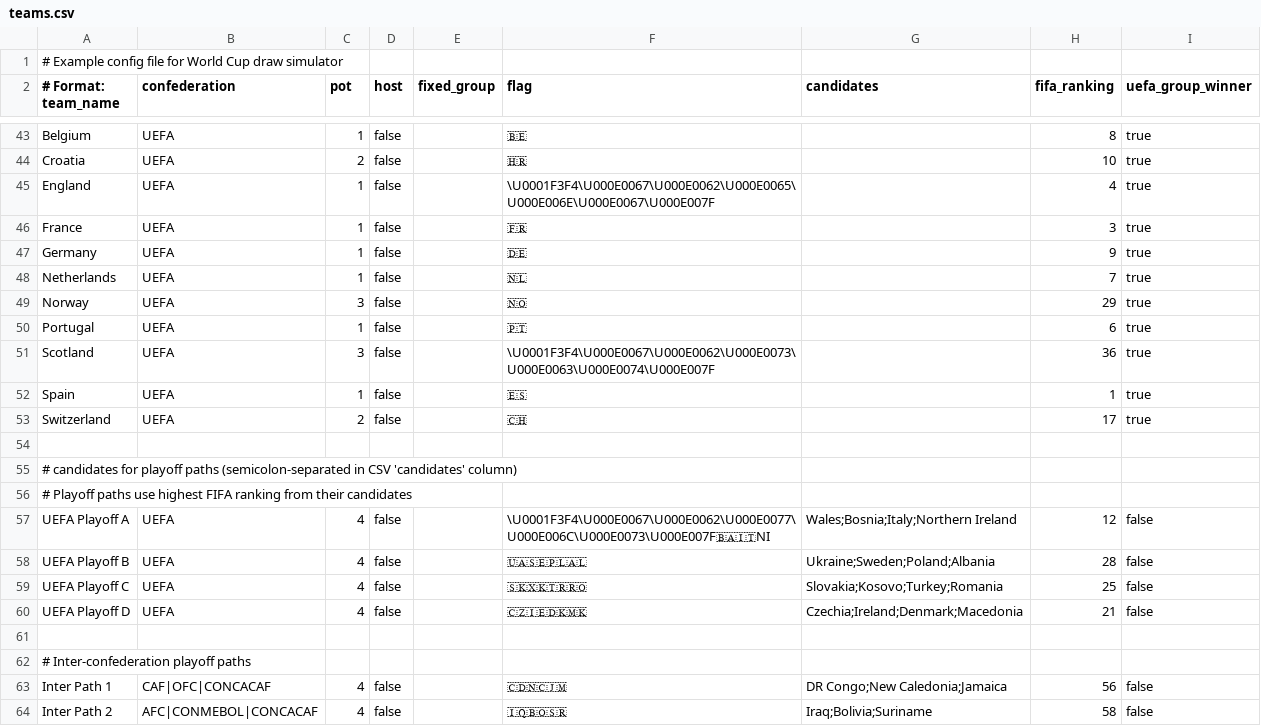
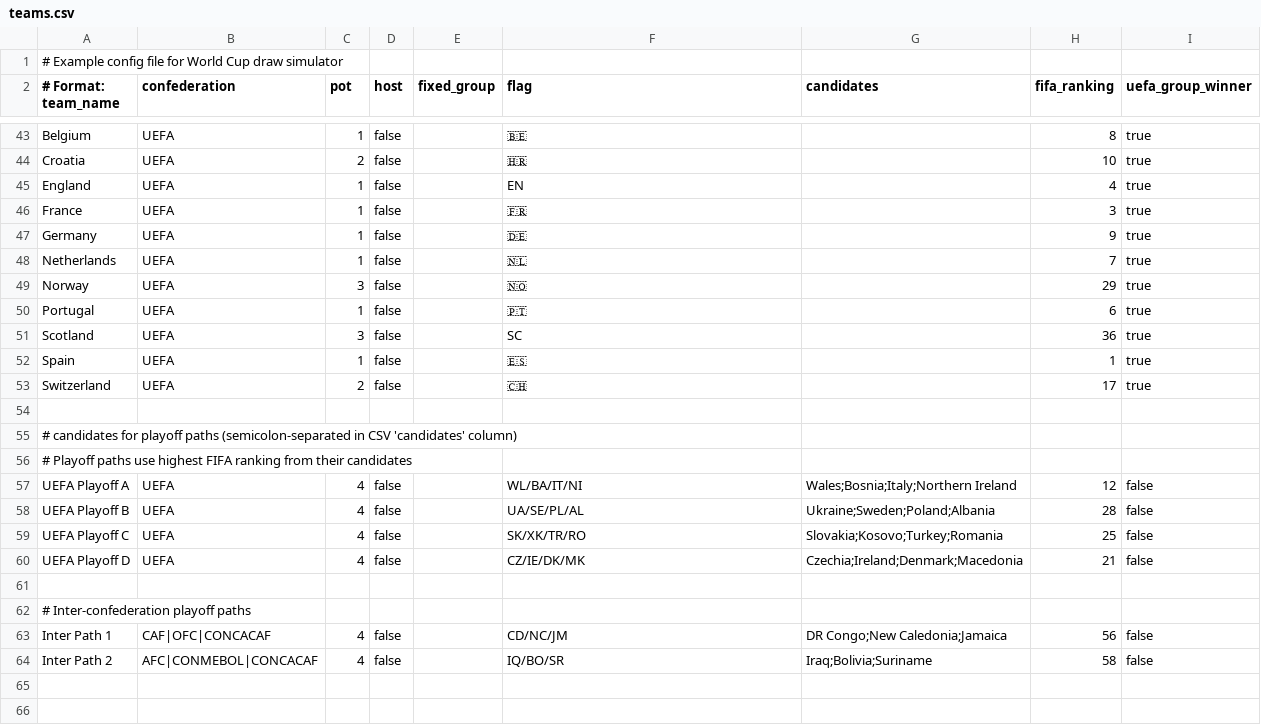
Before and after one commit to neil-aitken/wc-draw, a CSV file: teams.csv, drawn as a sheet; only a part is shown, gaps mark what is left out.

Commit message:
fix country codes

```diff
--- a/teams.csv
+++ b/teams.csv
@@ -44,3 +44,3 @@ Belgium,UEFA,1,false,,🇧🇪,,8,true
 Croatia,UEFA,2,false,,🇭🇷,,10,true
-England,UEFA,1,false,,\U0001F3F4\U000E0067\U000E0062\U000E0065\U000E006E\U000E0067\U000E007F,,4,true
+England,UEFA,1,false,,EN,,4,true
 France,UEFA,1,false,,🇫🇷,,3,true
@@ -50,3 +50,3 @@ Norway,UEFA,3,false,,🇳🇴,,29,true
 Portugal,UEFA,1,false,,🇵🇹,,6,true
-Scotland,UEFA,3,false,,\U0001F3F4\U000E0067\U000E0062\U000E0073\U000E0063\U000E0074\U000E007F,,36,true
+Scotland,UEFA,3,false,,SC,,36,true
 Spain,UEFA,1,false,,🇪🇸,,1,true
@@ -56,9 +56,9 @@ Switzerland,UEFA,2,false,,🇨🇭,,17,true
 # Playoff paths use highest FIFA ranking from their candidates
-UEFA Playoff A,UEFA,4,false,,\U0001F3F4\U000E0067\U000E0062\U000E0077\U000E006C\U000E0073\U000E007F🇧🇦🇮🇹NI,Wales;Bosnia;Italy;Northern Ireland,12,false
-UEFA Playoff B,UEFA,4,false,,🇺🇦🇸🇪🇵🇱🇦🇱,Ukraine;Sweden;Poland;Albania,28,false
-UEFA Playoff C,UEFA,4,false,,🇸🇰🇽🇰🇹🇷🇷🇴,Slovakia;Kosovo;Turkey;Romania,25,false
-UEFA Playoff D,UEFA,4,false,,🇨🇿🇮🇪🇩🇰🇲🇰,Czechia;Ireland;Denmark;Macedonia,21,false
+UEFA Playoff A,UEFA,4,false,,WL/BA/IT/NI,Wales;Bosnia;Italy;Northern Ireland,12,false
+UEFA Playoff B,UEFA,4,false,,UA/SE/PL/AL,Ukraine;Sweden;Poland;Albania,28,false
+UEFA Playoff C,UEFA,4,false,,SK/XK/TR/RO,Slovakia;Kosovo;Turkey;Romania,25,false
+UEFA Playoff D,UEFA,4,false,,CZ/IE/DK/MK,Czechia;Ireland;Denmark;Macedonia,21,false
 
 # Inter-confederation playoff paths
-Inter Path 1,CAF|OFC|CONCACAF,4,false,,🇨🇩🇳🇨🇯🇲,DR Congo;New Caledonia;Jamaica,56,false
-Inter Path 2,AFC|CONMEBOL|CONCACAF,4,false,,🇮🇶🇧🇴🇸🇷,Iraq;Bolivia;Suriname,58,false
+Inter Path 1,CAF|OFC|CONCACAF,4,false,,CD/NC/JM,DR Congo;New Caledonia;Jamaica,56,false
+Inter Path 2,AFC|CONMEBOL|CONCACAF,4,false,,IQ/BO/SR,Iraq;Bolivia;Suriname,58,false
```
